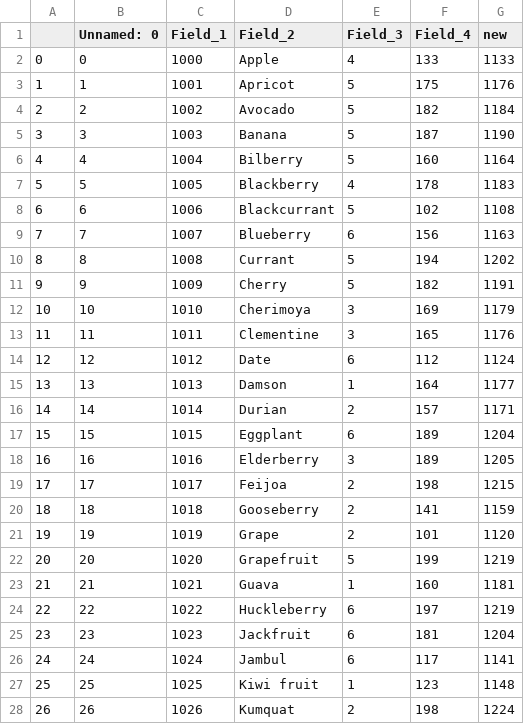
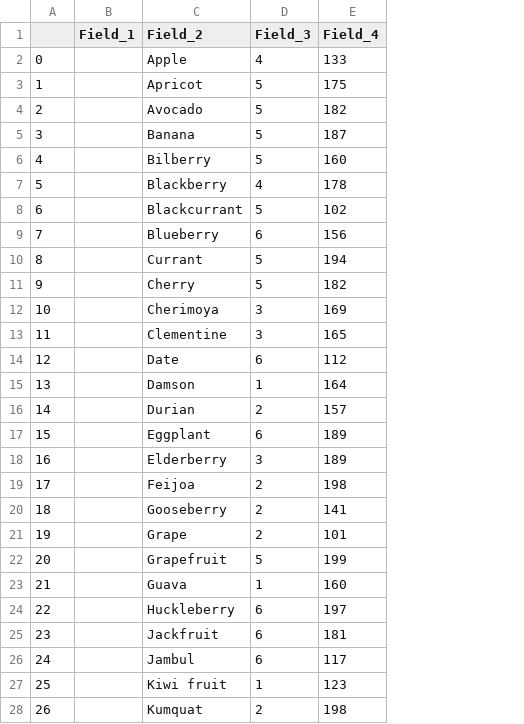
Before and after one commit to veb7vmehra/DataToolBelt, a CSV file: static/dummy.csv, drawn as a sheet; only a part is shown; removed rows and columns are numbered as before the commit, all else as after; the diff covers the shown part only; the diff names each change by its address in the sheet, - before the commit and + after, or states it on an @@ line.

```diff
--- a/static/dummy.csv
+++ b/static/dummy.csv
-column B (Unnamed: 0), rows 2-28: 0 | 1 | 2 | 3 | 4 | 5 | 6 | 7 | 8 | 9 | 10 | 11 | 12 | 13 | 14 | 15 | 16 | 17 | 18 | 19 | 20 | 21 | 22 | 23 | 24 | 25 | 26
-column G (new), rows 2-28: 1133 | 1176 | 1184 | 1190 | 1164 | 1183 | 1108 | 1163 | 1202 | 1191 | 1179 | 1176 | 1124 | 1177 | 1171 | 1204 | 1205 | 1215 | 1159 | 1120 | 1219 | 1181 | 1219 | 1204 | 1141 | 1148 | 1224
-B2 (Field_1): 1000
+B2 (Field_1): (empty)
-B3 (Field_1): 1001
+B3 (Field_1): (empty)
-B4 (Field_1): 1002
+B4 (Field_1): (empty)
-B5 (Field_1): 1003
+B5 (Field_1): (empty)
-B6 (Field_1): 1004
+B6 (Field_1): (empty)
-B7 (Field_1): 1005
+B7 (Field_1): (empty)
-B8 (Field_1): 1006
+B8 (Field_1): (empty)
-B9 (Field_1): 1007
+B9 (Field_1): (empty)
-B10 (Field_1): 1008
+B10 (Field_1): (empty)
-B11 (Field_1): 1009
+B11 (Field_1): (empty)
-B12 (Field_1): 1010
+B12 (Field_1): (empty)
-B13 (Field_1): 1011
+B13 (Field_1): (empty)
-B14 (Field_1): 1012
+B14 (Field_1): (empty)
-B15 (Field_1): 1013
+B15 (Field_1): (empty)
-B16 (Field_1): 1014
+B16 (Field_1): (empty)
-B17 (Field_1): 1015
+B17 (Field_1): (empty)
-B18 (Field_1): 1016
+B18 (Field_1): (empty)
-B19 (Field_1): 1017
+B19 (Field_1): (empty)
-B20 (Field_1): 1018
+B20 (Field_1): (empty)
-B21 (Field_1): 1019
+B21 (Field_1): (empty)
-B22 (Field_1): 1020
+B22 (Field_1): (empty)
-B23 (Field_1): 1021
+B23 (Field_1): (empty)
-B24 (Field_1): 1022
+B24 (Field_1): (empty)
-B25 (Field_1): 1023
+B25 (Field_1): (empty)
-B26 (Field_1): 1024
+B26 (Field_1): (empty)
-B27 (Field_1): 1025
+B27 (Field_1): (empty)
-B28 (Field_1): 1026
+B28 (Field_1): (empty)
```
Also changed, not shown: 35 edited cells elsewhere in this file, 6 other files.
